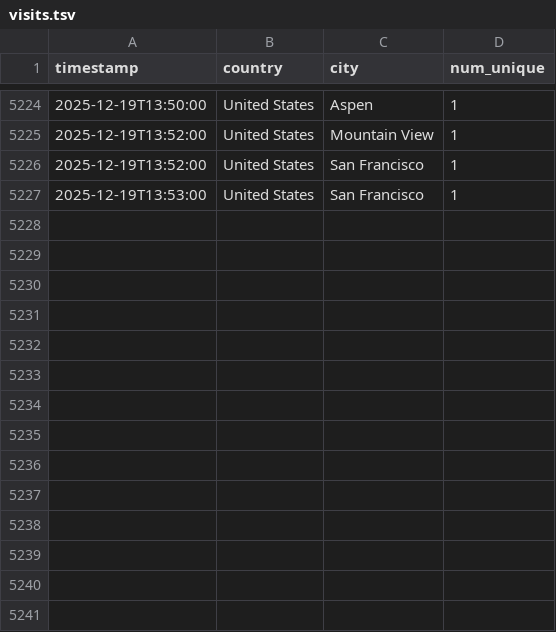
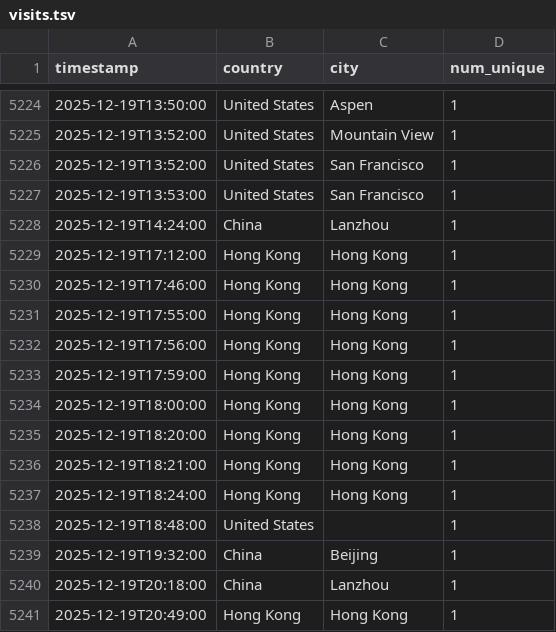
Before and after one commit to michaelsaxon/analytics2map, a TSV file: data/visits.tsv, drawn as a sheet; only a part is shown, gaps mark what is left out; the diff names each change by its address in the sheet, - before the commit and + after, or states it on an @@ line.

```diff
--- a/data/visits.tsv
+++ b/data/visits.tsv
+row 5228: 2025-12-19T14:24:00 | China | Lanzhou | 1
+row 5229: 2025-12-19T17:12:00 | Hong Kong | Hong Kong | 1
+row 5230: 2025-12-19T17:46:00 | Hong Kong | Hong Kong | 1
+row 5231: 2025-12-19T17:55:00 | Hong Kong | Hong Kong | 1
+row 5232: 2025-12-19T17:56:00 | Hong Kong | Hong Kong | 1
+row 5233: 2025-12-19T17:59:00 | Hong Kong | Hong Kong | 1
+row 5234: 2025-12-19T18:00:00 | Hong Kong | Hong Kong | 1
+row 5235: 2025-12-19T18:20:00 | Hong Kong | Hong Kong | 1
+row 5236: 2025-12-19T18:21:00 | Hong Kong | Hong Kong | 1
+row 5237: 2025-12-19T18:24:00 | Hong Kong | Hong Kong | 1
+row 5238: 2025-12-19T18:48:00 | United States |  | 1
+row 5239: 2025-12-19T19:32:00 | China | Beijing | 1
+row 5240: 2025-12-19T20:18:00 | China | Lanzhou | 1
+row 5241: 2025-12-19T20:49:00 | Hong Kong | Hong Kong | 1
```
Also changed, not shown: 4 other files.
